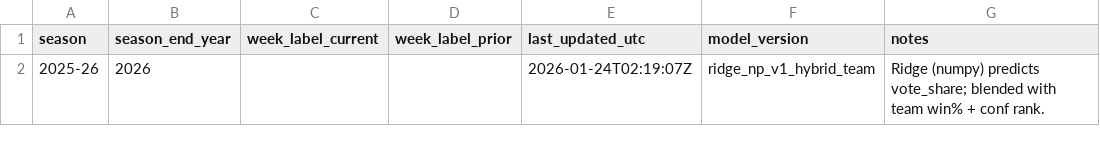
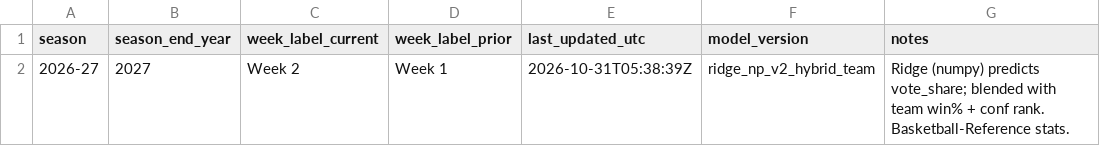
Before and after one commit to jeffwarr4/nba-awards-predictor, a CSV file: docs/nba/mvp/web_meta.csv, drawn as a sheet.

```diff
--- a/docs/nba/mvp/web_meta.csv
+++ b/docs/nba/mvp/web_meta.csv
@@ -1,2 +1,2 @@
 season,season_end_year,week_label_current,week_label_prior,last_updated_utc,model_version,notes
-2025-26,2026,,,2026-01-24T02:19:07Z,ridge_np_v1_hybrid_team,Ridge (numpy) predicts vote_share; blended with team win% + conf rank.
+2026-27,2027,Week 2,Week 1,2026-10-31T05:38:39Z,ridge_np_v2_hybrid_team,Ridge (numpy) predicts vote_share; blended with team win% + conf rank. Basketball-Reference stats.
```
Also changed, not shown: docs/nba/mvp/web_current_top10.csv, 13 other files.
